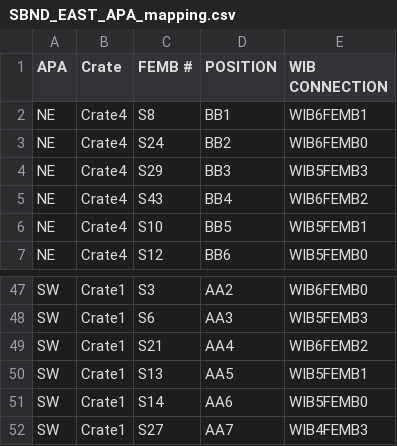
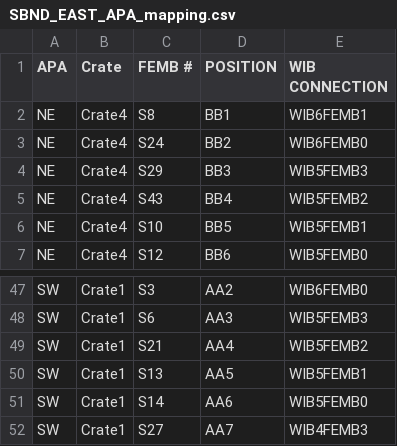
Before and after one commit to sgaobnl/SBND_mapping, a CSV file: SBND_EAST_APA_mapping.csv, drawn as a sheet; only a part is shown, gaps mark what is left out.

```diff
--- a/SBND_EAST_APA_mapping.csv
+++ b/SBND_EAST_APA_mapping.csv
@@ -4,3 +4,3 @@ NE,Crate4,S24,BB2,WIB6FEMB0
 NE,Crate4,S29,BB3,WIB5FEMB3
-NE,Crate4,S43,BB4,WIB6FEMB2
+NE,Crate4,S43,BB4,WIB5FEMB2
 NE,Crate4,S10,BB5,WIB5FEMB1
@@ -48,3 +48,3 @@ SW,Crate1,S3,AA2,WIB6FEMB0
 SW,Crate1,S6,AA3,WIB5FEMB3
-SW,Crate1,S21,AA4,WIB6FEMB2
+SW,Crate1,S21,AA4,WIB5FEMB2
 SW,Crate1,S13,AA5,WIB5FEMB1
```
Also changed, not shown: 4 other files.
